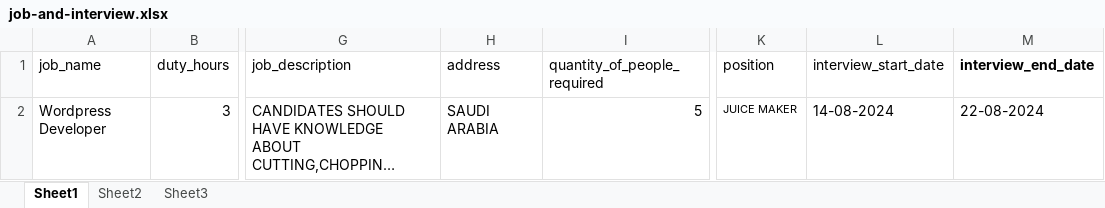
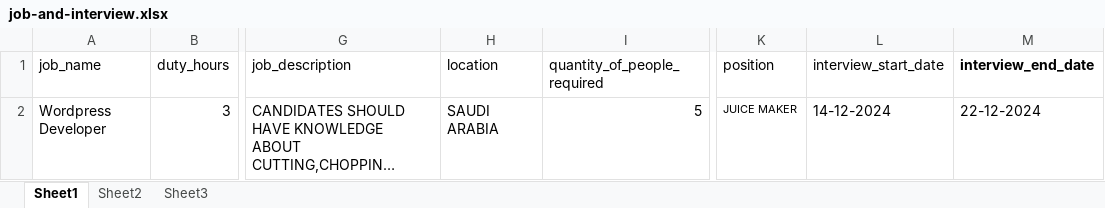
Before and after one commit to excellis-it/Al-hiraa, an Excel workbook: public/sample_excel/job-and-interview.xlsx, sheet Sheet1, drawn as a sheet; only a part is shown, gaps mark what is left out; long unchanged cells end in …; values as stored, in another font and other column widths than the file's, no borders; the diff names each change by its address in the sheet, - before the commit and + after, or states it on an @@ line.

```diff
--- a/public/sample_excel/job-and-interview.xlsx (sheet Sheet1)
+++ b/public/sample_excel/job-and-interview.xlsx (sheet Sheet1)
-H1: address
+H1: location
-L2 (interview_start_date): 14-08-2024
+L2 (interview_start_date): 14-12-2024
-M2 (interview_end_date): 22-08-2024
+M2 (interview_end_date): 22-12-2024
```
Also changed, not shown: 19 other files.
